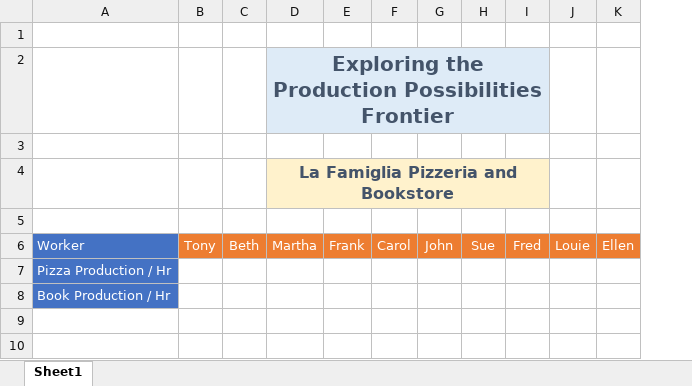
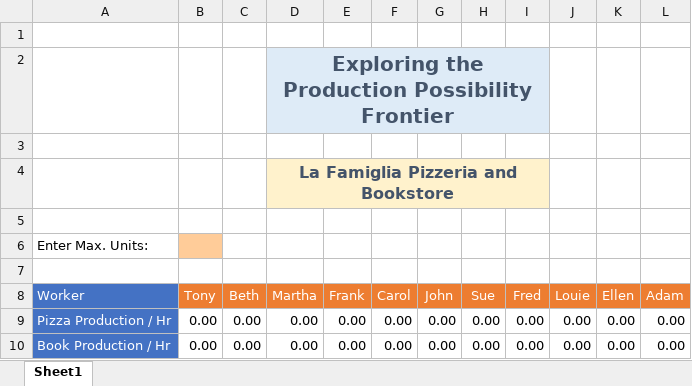
Before and after one commit to gcallah/MacroModels, an Excel workbook: PPF.xlsx, sheet Sheet1, drawn as a sheet; values as stored, in another font and other column widths than the file's, no borders; charts and pictures not drawn; removed rows and columns are numbered as before the commit, all else as after; the diff names each change by its address in the sheet, - before the commit and + after, or states it on an @@ line.

Commit message:
Getting chart right.

```diff
--- a/PPF.xlsx (sheet Sheet1)
+++ b/PPF.xlsx (sheet Sheet1)
+column L (Adam), empty
-D2 (Martha): …the Production Possibilities Frontier
+D2 (Martha): …the Production Possibility Frontier
+row 6: Enter Max. Units:
+row 7: (empty)
-row 7: Pizza Production / Hr
-row 8: Book Production / Hr
+row 9: Pizza Production / Hr | 0.00 | 0.00 | 0.00 | 0.00 | 0.00 | 0.00 | 0.00 | 0.00 | 0.00 | 0.00 | 0.00
+row 10: Book Production / Hr | 0.00 | 0.00 | 0.00 | 0.00 | 0.00 | 0.00 | 0.00 | 0.00 | 0.00 | 0.00 | 0.00
```
Also changed, not shown: charts or pictures.
